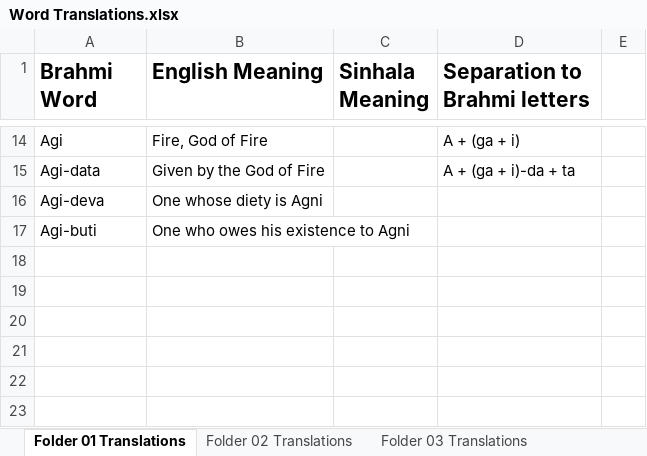
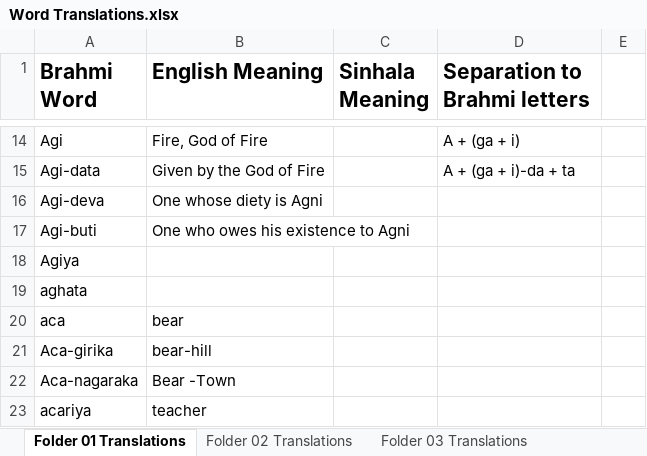
Before and after one commit to ManojLL/Brahmilator, an Excel workbook: Database/Word Translations.xlsx, sheet Folder 01 Translations, drawn as a sheet; only a part is shown, gaps mark what is left out; values as stored, in another font and other column widths than the file's, no borders; the diff names each change by its address in the sheet, - before the commit and + after, or states it on an @@ line.

Commit message:
Updated version 02- Folder 01

```diff
--- a/Database/Word Translations.xlsx (sheet Folder 01 Translations)
+++ b/Database/Word Translations.xlsx (sheet Folder 01 Translations)
+row 18: Agiya
+row 19: aghata
+row 20: aca | bear
+row 21: Aca-girika | bear-hill
+row 22: Aca-nagaraka | Bear -Town
+row 23: acariya | teacher
```
